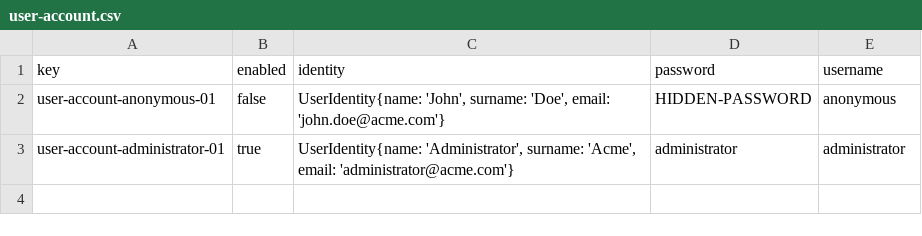
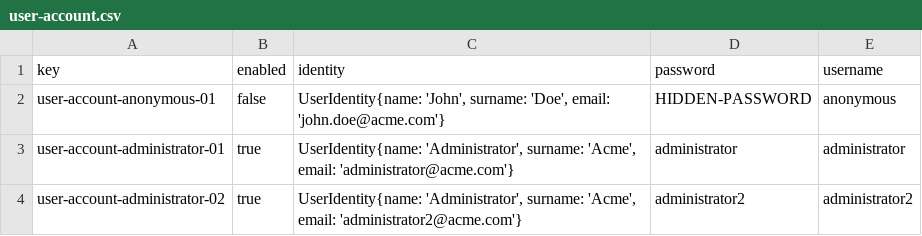
Before and after one commit to manumnzz/DP2-2526-G010, a CSV file: src/main/resources/WEB-INF/data/initial/batch-01/user-account.csv, drawn as a sheet; the diff names each change by its address in the sheet, - before the commit and + after, or states it on an @@ line.

Commit message:
feat: :sparkles: add admin seed data

```diff
--- a/src/main/resources/WEB-INF/data/initial/batch-01/user-account.csv
+++ b/src/main/resources/WEB-INF/data/initial/batch-01/user-account.csv
+row 4: user-account-administrator-02 | true | UserIdentity{name: 'Administrator', surname: 'Acme', email: 'administrator2@acme.com'} | administrator2 | administrator2
```
Also changed, not shown: 1 other file.
